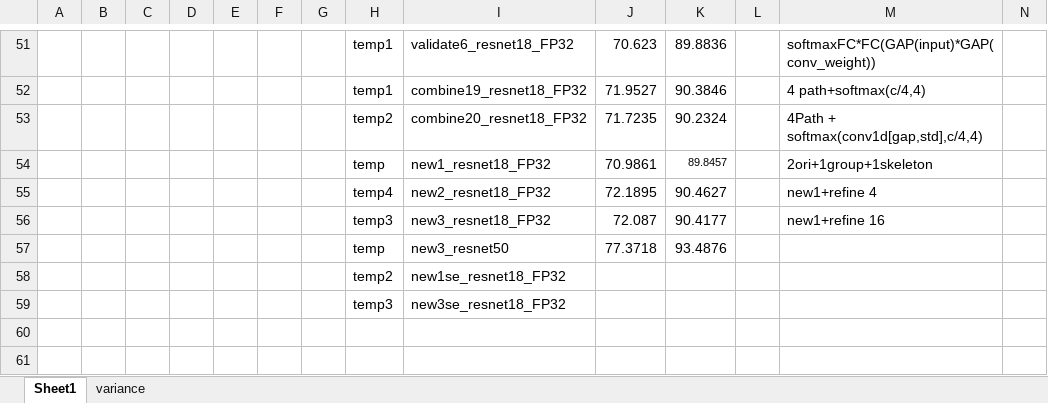
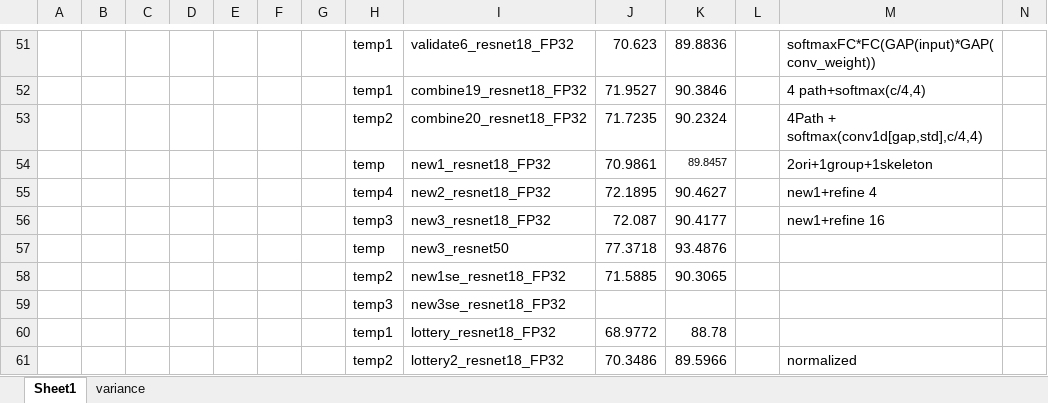
Before and after one commit to ma-xu/DistKernel, an Excel workbook: results.xlsx, sheet Sheet1, drawn as a sheet; only a part is shown, gaps mark what is left out; values as stored, in another font and other column widths than the file's, no borders; the diff names each change by its address in the sheet, - before the commit and + after, or states it on an @@ line.

```diff
--- a/results.xlsx (sheet Sheet1)
+++ b/results.xlsx (sheet Sheet1)
-J58: (empty)
+J58: 71.5885
-K58: (empty)
+K58: 90.3065
+row 60:  |  |  |  |  |  |  | temp1 | lottery_resnet18_FP32 | 68.9772 | 88.78
+row 61:  |  |  |  |  |  |  | temp2 | lottery2_resnet18_FP32 | 70.3486 | 89.5966 |  | normalized
```
Also changed, not shown: 4 other files.
